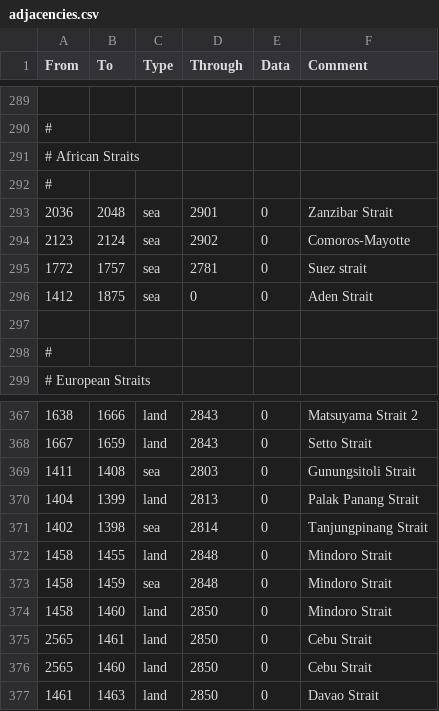
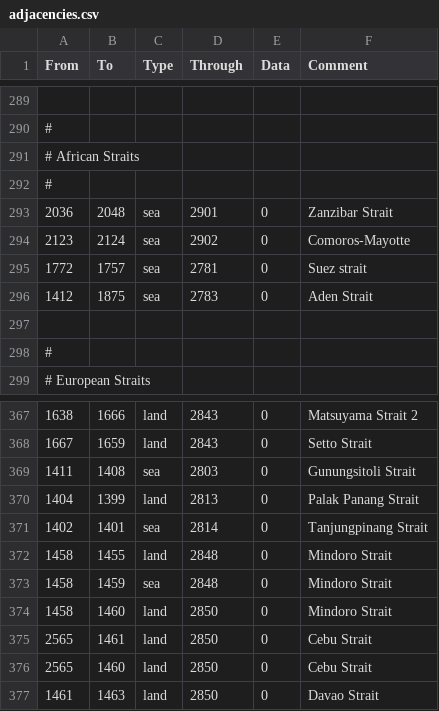
Before and after one commit to GeneralTownes/Historical_MP_Series_Vic2, a CSV file: HMPS/map/adjacencies.csv, drawn as a sheet; only a part is shown, gaps mark what is left out.

```diff
--- a/HMPS/map/adjacencies.csv
+++ b/HMPS/map/adjacencies.csv
@@ -295,3 +295,3 @@ From;To;Type;Through;Data;Comment
 1772;1757;sea;2781;0;Suez strait
-1412;1875;sea;0;0;Aden Strait
+1412;1875;sea;2783;0;Aden Strait
 
@@ -370,3 +370,3 @@ From;To;Type;Through;Data;Comment
 1404;1399;land;2813;0;Palak Panang Strait
-1402;1398;sea;2814;0;Tanjungpinang Strait
+1402;1401;sea;2814;0;Tanjungpinang Strait
 1458;1455;land;2848;0;Mindoro Strait
```
Also changed, not shown: HMPS/localisation/0000_mine.csv, 17 other files.
